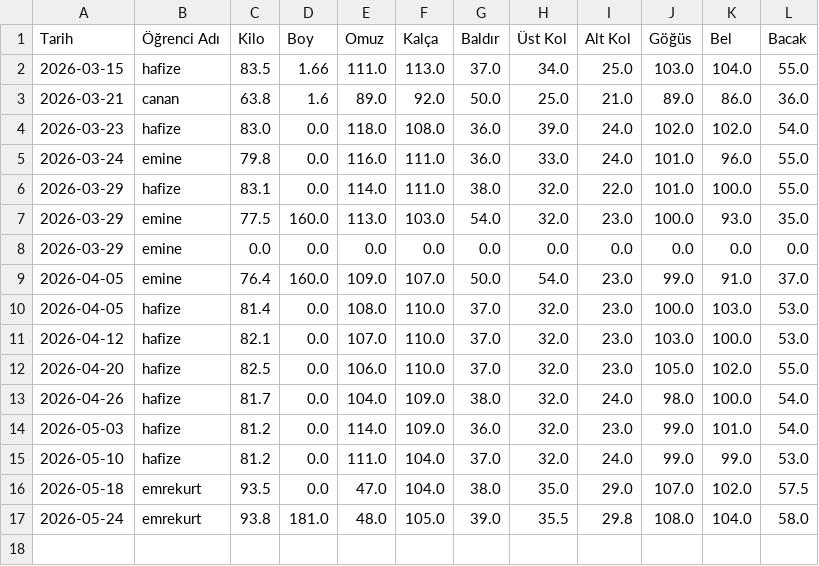
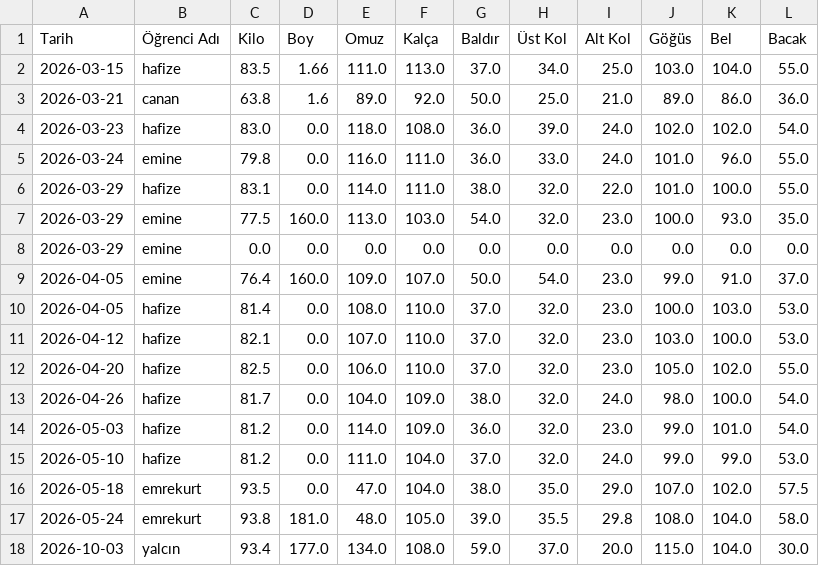
Before and after one commit to coachsahan/halil-sahan-app, a CSV file: haftalik_olculer.csv, drawn as a sheet; the diff names each change by its address in the sheet, - before the commit and + after, or states it on an @@ line.

Commit message:
Veri Güncelleme: 2026-10-03

```diff
--- a/haftalik_olculer.csv
+++ b/haftalik_olculer.csv
+row 18: 2026-10-03 | yalcın | 93.4 | 177.0 | 134.0 | 108.0 | 59.0 | 37.0 | 20.0 | 115.0 | 104.0 | 30.0
```
